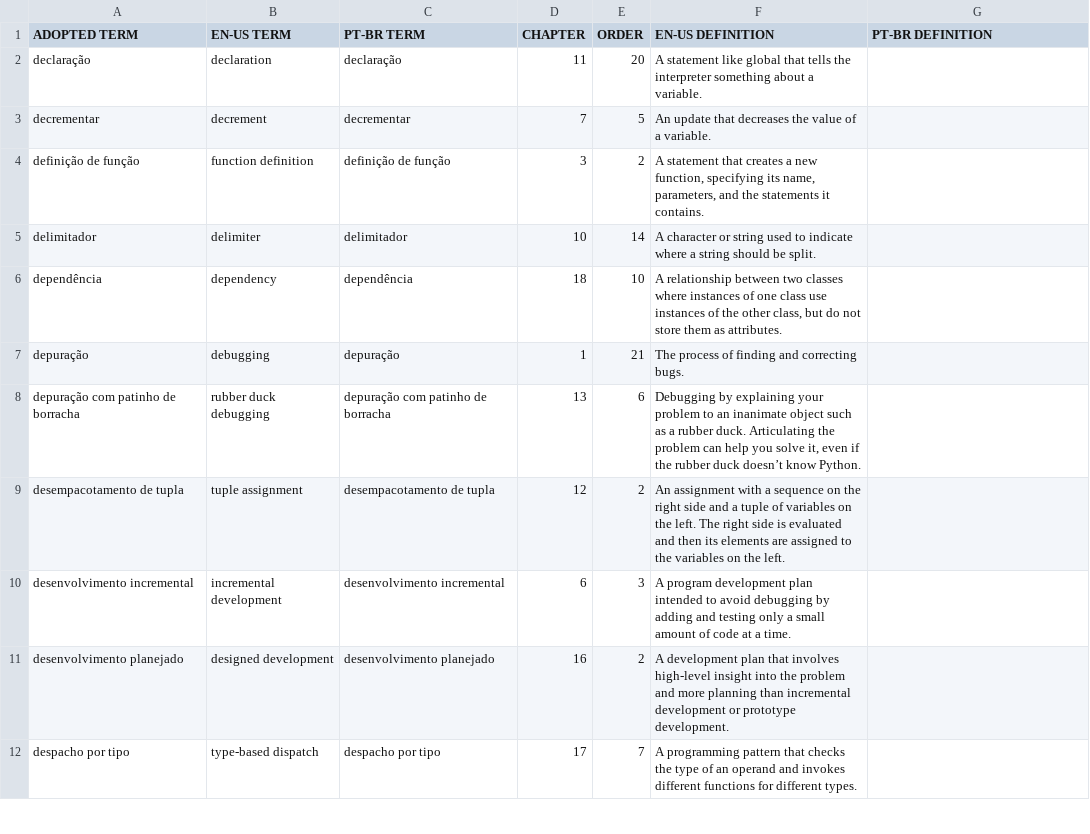
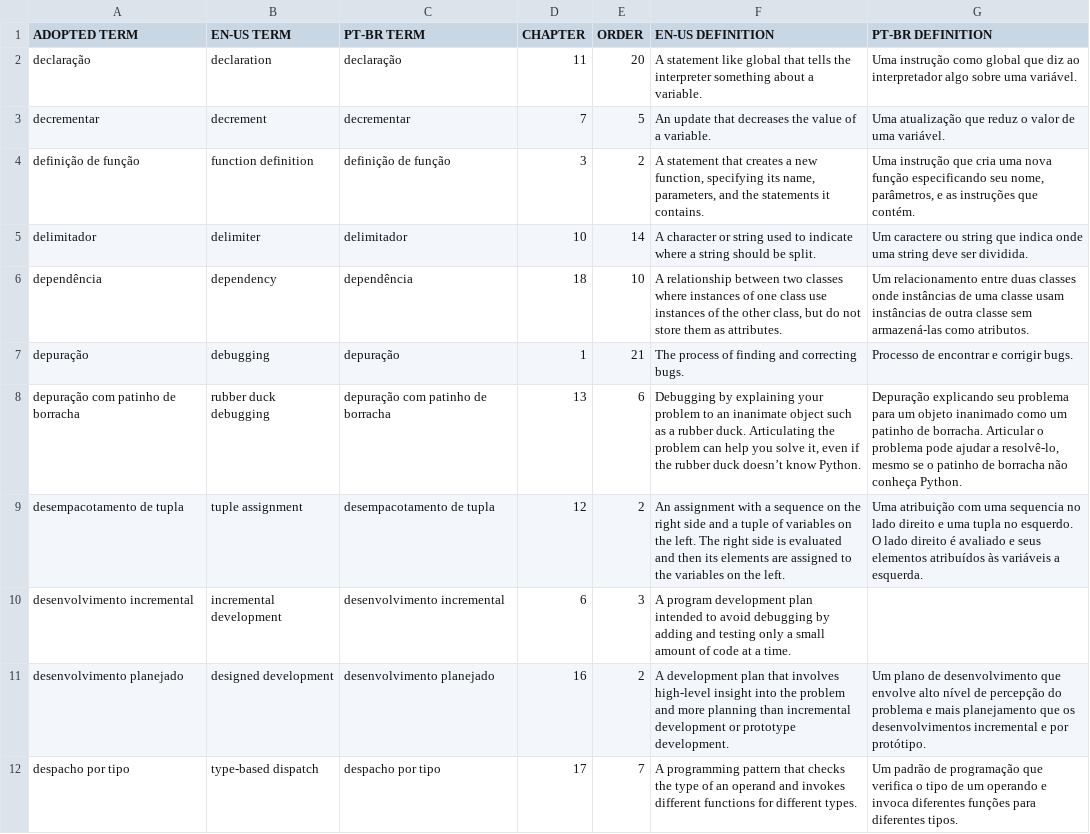
Before and after one commit to PensePython/PensePython2, a CSV file: data/d.csv, drawn as a sheet; only a part is shown; the diff covers the shown part only.

Commit message:
Glossary #D translated

```diff
--- a/data/d.csv
+++ b/data/d.csv
@@ -1,12 +1,12 @@
 ADOPTED TERM,EN-US TERM,PT-BR TERM,CHAPTER,ORDER,EN-US DEFINITION,PT-BR DEFINITION
-declaração,declaration,declaração,11,20,A statement like global that tells the interpreter something about a variable.,
-decrementar,decrement,decrementar,7,5,An update that decreases the value of a variable.,
-definição de função,function definition,definição de função,3,2,"A statement that creates a new function, specifying its name, parameters, and the statements it contains.",
-delimitador,delimiter,delimitador,10,14,A character or string used to indicate where a string should be split.,
-dependência,dependency,dependência,18,10,"A relationship between two classes where instances of one class use instances of the other class, but do not store them as attributes.",
-depuração,debugging,depuração,1,21,The process of finding and correcting bugs.,
-depuração com patinho de borracha,rubber duck debugging,depuração com patinho de borracha,13,6,"Debugging by explaining your problem to an inanimate object such as a rubber duck. Articulating the problem can help you solve it, even if the rubber duck doesn’t know Python.",
-desempacotamento de tupla,tuple assignment,desempacotamento de tupla,12,2,An assignment with a sequence on the right side and a tuple of variables on the left. The right side is evaluated and then its elements are assigned to the variables on the left.,
+declaração,declaration,declaração,11,20,A statement like global that tells the interpreter something about a variable.,Uma instrução como global que diz ao interpretador algo sobre uma variável.
+decrementar,decrement,decrementar,7,5,An update that decreases the value of a variable.,Uma atualização que reduz o valor de uma variável.
+definição de função,function definition,definição de função,3,2,"A statement that creates a new function, specifying its name, parameters, and the statements it contains.","Uma instrução que cria uma nova função especificando seu nome, parâmetros, e as instruções que contém."
+delimitador,delimiter,delimitador,10,14,A character or string used to indicate where a string should be split.,Um caractere ou string que indica onde uma string deve ser dividida.
+dependência,dependency,dependência,18,10,"A relationship between two classes where instances of one class use instances of the other class, but do not store them as attributes.",Um relacionamento entre duas classes onde instâncias de uma classe usam instâncias de outra classe sem armazená-las como atributos.
+depuração,debugging,depuração,1,21,The process of finding and correcting bugs.,Processo de encontrar e corrigir bugs.
+depuração com patinho de borracha,rubber duck debugging,depuração com patinho de borracha,13,6,"Debugging by explaining your problem to an inanimate object such as a rubber duck. Articulating the problem can help you solve it, even if the rubber duck doesn’t know Python.","Depuração explicando seu problema para um objeto inanimado como um patinho de borracha. Articular o problema pode ajudar a resolvê-lo, mesmo se o patinho de borracha não conheça Python."
+desempacotamento de tupla,tuple assignment,desempacotamento de tupla,12,2,An assignment with a sequence on the right side and a tuple of variables on the left. The right side is evaluated and then its elements are assigned to the variables on the left.,Uma atribuição com uma sequencia no lado direito e uma tupla no esquerdo. O lado direito é avaliado e seus elementos atribuídos às variáveis a esquerda.
 desenvolvimento incremental,incremental development,desenvolvimento incremental,6,3,A program development plan intended to avoid debugging by adding and testing only a small amount of code at a time.,
-desenvolvimento planejado,designed development,desenvolvimento planejado,16,2,A development plan that involves high-level insight into the problem and more planning than incremental development or prototype development.,
-despacho por tipo,type-based dispatch,despacho por tipo,17,7,A programming pattern that checks the type of an operand and invokes different functions for different types.,
+desenvolvimento planejado,designed development,desenvolvimento planejado,16,2,A development plan that involves high-level insight into the problem and more planning than incremental development or prototype development.,Um plano de desenvolvimento que envolve alto nível de percepção do problema e mais planejamento que os desenvolvimentos incremental e por protótipo.
+despacho por tipo,type-based dispatch,despacho por tipo,17,7,A programming pattern that checks the type of an operand and invokes different functions for different types.,Um padrão de programação que verifica o tipo de um operando e invoca diferentes funções para diferentes tipos.
```
Also changed, not shown: 11 edited cells elsewhere in this file.
